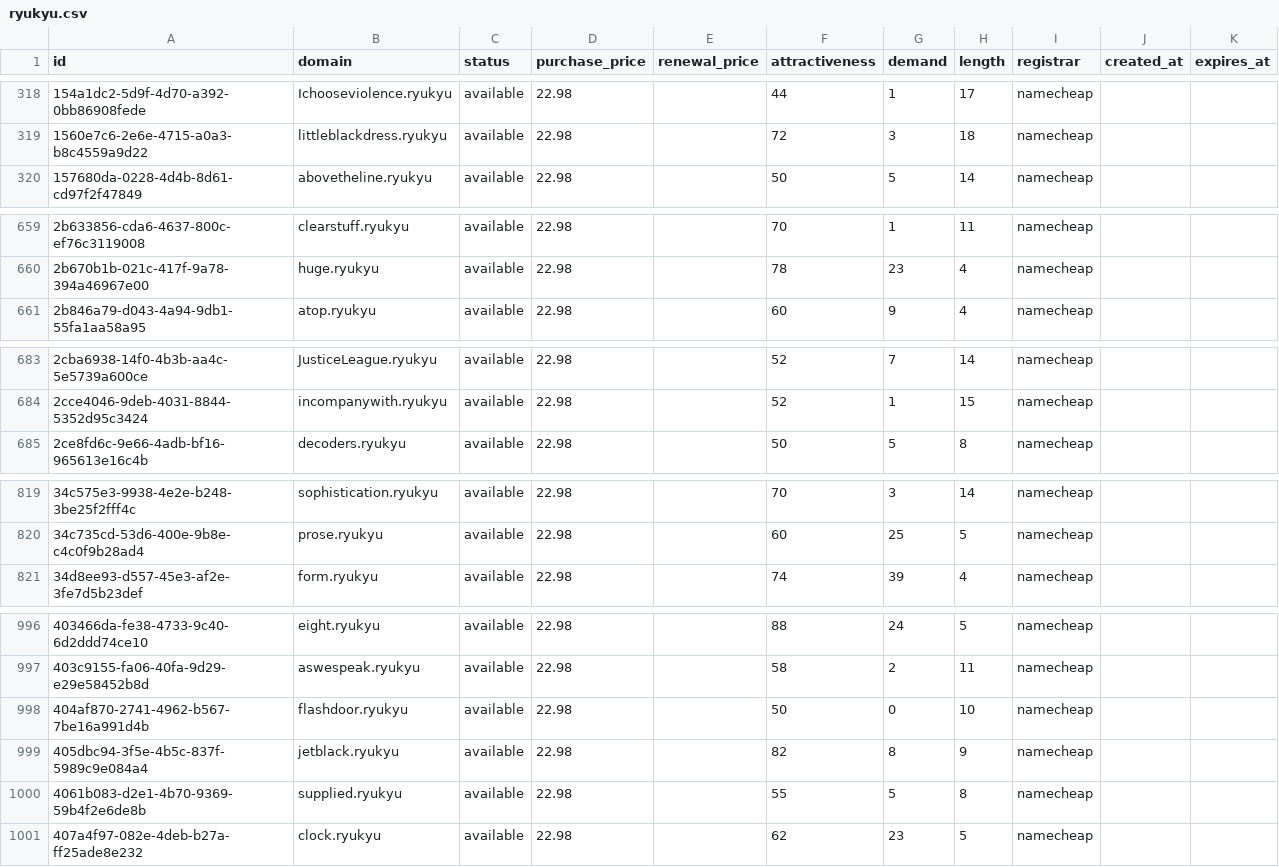
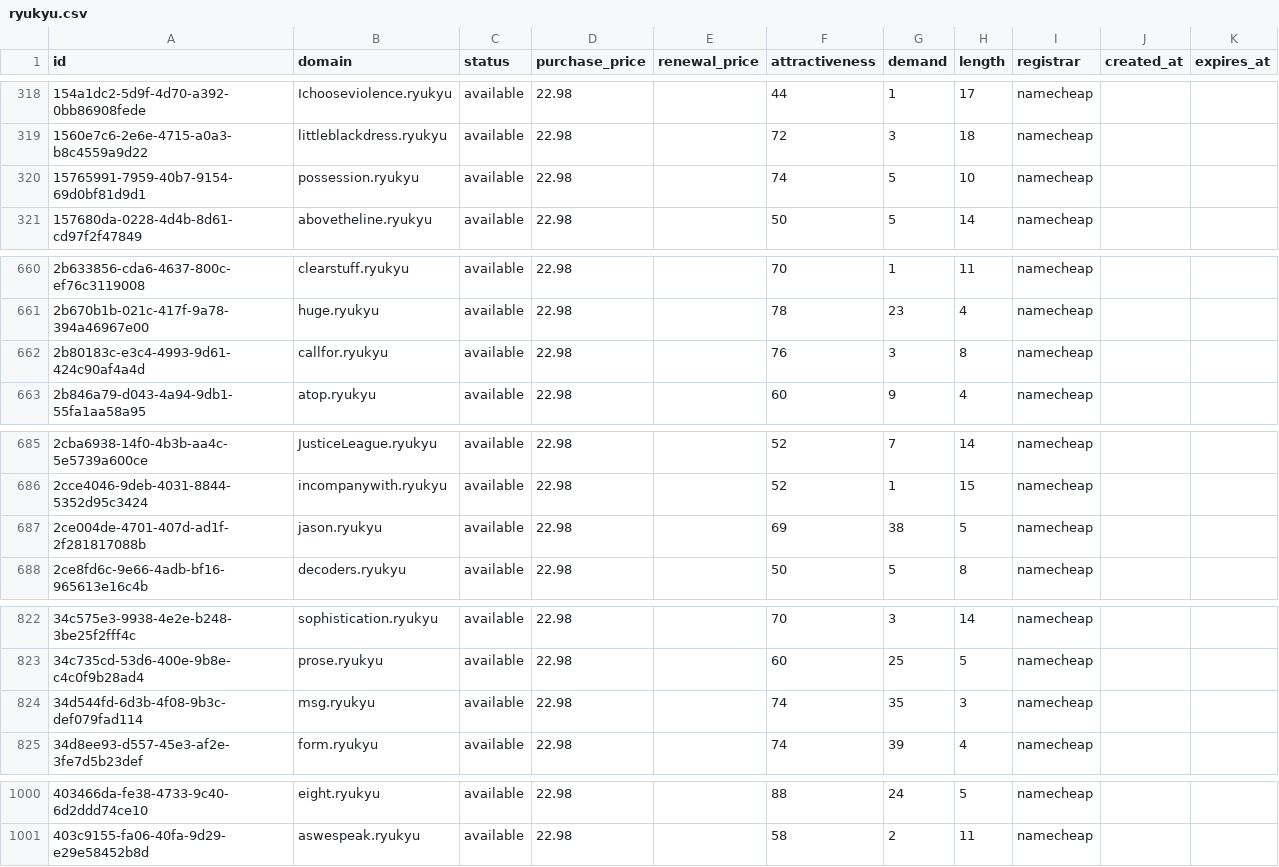
Before and after one commit to UniqueDomains/ryukyu-oneword-domains, a CSV file: ryukyu.csv, drawn as a sheet; only a part is shown, gaps mark what is left out.

Commit message:
Domains update

```diff
--- a/ryukyu.csv
+++ b/ryukyu.csv
@@ -319,2 +319,3 @@ id,domain,status,purchase_price,renewal_price,attractiveness,demand,length,regis
 1560e7c6-2e6e-4715-a0a3-b8c4559a9d22,littleblackdress.ryukyu,available,22.98,,72,3,18,namecheap,,
+15765991-7959-40b7-9154-69d0bf81d9d1,possession.ryukyu,available,22.98,,74,5,10,namecheap,,
 157680da-0228-4d4b-8d61-cd97f2f47849,abovetheline.ryukyu,available,22.98,,50,5,14,namecheap,,
@@ -660,2 +661,3 @@ id,domain,status,purchase_price,renewal_price,attractiveness,demand,length,regis
 2b670b1b-021c-417f-9a78-394a46967e00,huge.ryukyu,available,22.98,,78,23,4,namecheap,,
+2b80183c-e3c4-4993-9d61-424c90af4a4d,callfor.ryukyu,available,22.98,,76,3,8,namecheap,,
 2b846a79-d043-4a94-9db1-55fa1aa58a95,atop.ryukyu,available,22.98,,60,9,4,namecheap,,
@@ -684,2 +686,3 @@ id,domain,status,purchase_price,renewal_price,attractiveness,demand,length,regis
 2cce4046-9deb-4031-8844-5352d95c3424,incompanywith.ryukyu,available,22.98,,52,1,15,namecheap,,
+2ce004de-4701-407d-ad1f-2f281817088b,jason.ryukyu,available,22.98,,69,38,5,namecheap,,
 2ce8fd6c-9e66-4adb-bf16-965613e16c4b,decoders.ryukyu,available,22.98,,50,5,8,namecheap,,
@@ -820,2 +823,3 @@ id,domain,status,purchase_price,renewal_price,attractiveness,demand,length,regis
 34c735cd-53d6-400e-9b8e-c4c0f9b28ad4,prose.ryukyu,available,22.98,,60,25,5,namecheap,,
+34d544fd-6d3b-4f08-9b3c-def079fad114,msg.ryukyu,available,22.98,,74,35,3,namecheap,,
 34d8ee93-d557-45e3-af2e-3fe7d5b23def,form.ryukyu,available,22.98,,74,39,4,namecheap,,
@@ -997,5 +1001 @@ id,domain,status,purchase_price,renewal_price,attractiveness,demand,length,regis
 403c9155-fa06-40fa-9d29-e29e58452b8d,aswespeak.ryukyu,available,22.98,,58,2,11,namecheap,,
-404af870-2741-4962-b567-7be16a991d4b,flashdoor.ryukyu,available,22.98,,50,0,10,namecheap,,
-405dbc94-3f5e-4b5c-837f-5989c9e084a4,jetblack.ryukyu,available,22.98,,82,8,9,namecheap,,
-4061b083-d2e1-4b70-9369-59b4f2e6de8b,supplied.ryukyu,available,22.98,,55,5,8,namecheap,,
-407a4f97-082e-4deb-b27a-ff25ade8e232,clock.ryukyu,available,22.98,,62,23,5,namecheap,,
```
Also changed, not shown: 4 other files.
